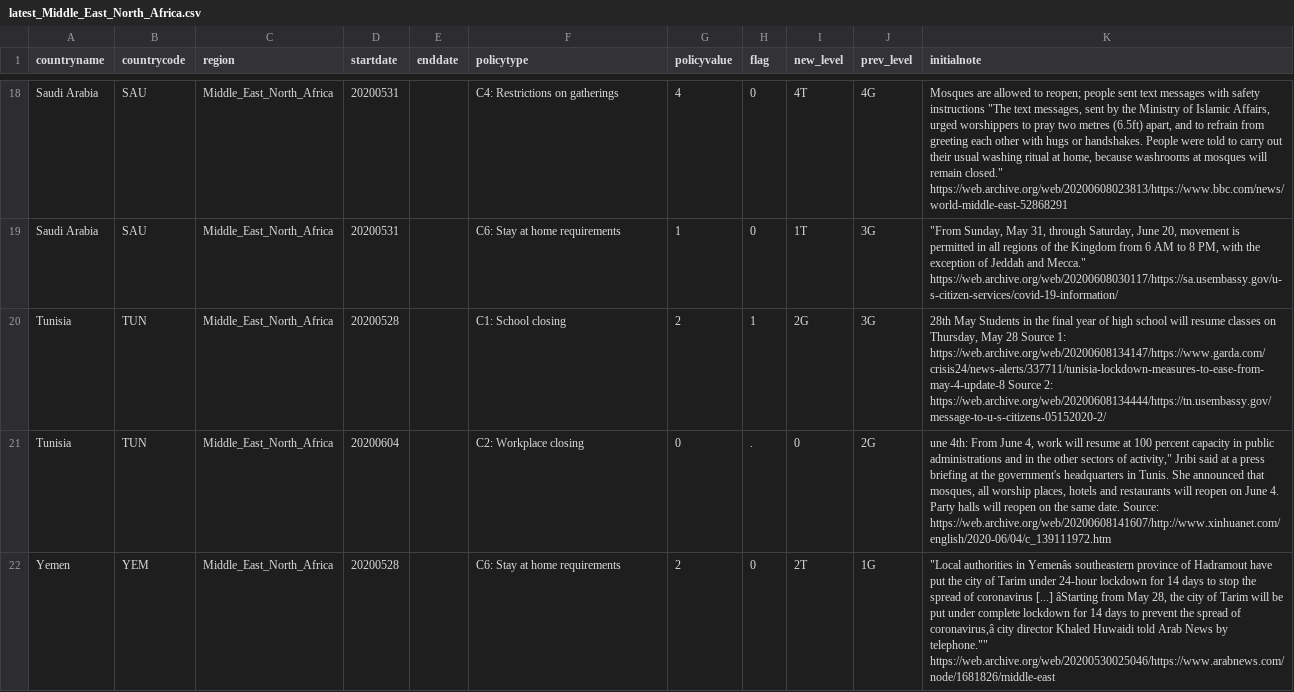
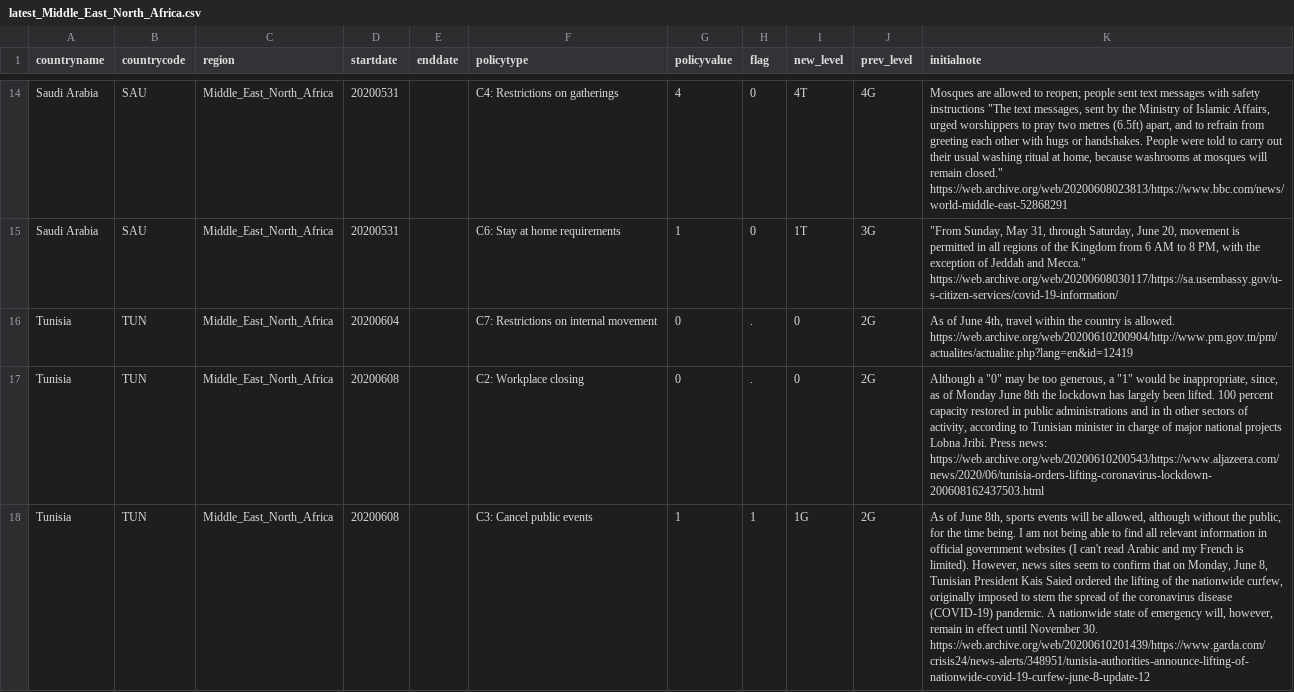
Before and after one commit to OxCGRT/covid-policy-scratchpad, a CSV file: regional_changes/latest_Middle_East_North_Africa.csv, drawn as a sheet; only a part is shown, gaps mark what is left out; removed rows and columns are numbered as before the commit, all else as after; the diff covers the shown part only; the diff names each change by its address in the sheet, - before the commit and + after, or states it on an @@ line.

```diff
--- a/regional_changes/latest_Middle_East_North_Africa.csv
+++ b/regional_changes/latest_Middle_East_North_Africa.csv
-D16 (startdate): 20200528
+D16 (startdate): 20200604
-F16 (policytype): C1: School closing
+F16 (policytype): C7: Restrictions on internal movement
-G16 (policyvalue): 2
+G16 (policyvalue): 0
-H16 (flag): 1
+H16 (flag): .
-I16 (new_level): 2G
+I16 (new_level): 0
-J16 (prev_level): 3G
+J16 (prev_level): 2G
-K16 (initialnote): 28th May Students in the final year of high school will resume classes on Thursday, May 28 Source 1: https://web.archive.org/web/20200608134147/https://www.garda.com/crisis24/news-alerts/337711/tunisia-lockdown-measures-to-ease-from-may-4-update-8 Source 2: https://web.archive.org/web/20200608134444/https://tn.usembassy.gov/message-to-u-s-citizens-05152020-2/
+K16 (initialnote): As of June 4th, travel within the country is allowed. https://web.archive.org/web/20200610200904/http://www.pm.gov.tn/pm/actualites/actualite.php?lang=en&id=12419
-D17 (startdate): 20200604
+D17 (startdate): 20200608
-K17 (initialnote): une 4th: From June 4, work will resume at 100 percent capacity in public administrations and in the other sectors of activity," Jribi said at a press briefing at the government's headquarters in Tunis. She announced that mosques, all worship places, hotels and restaurants will reopen on June 4. Party halls will reopen on the same date. Source: https://web.archive.org/web/20200608141607/http://www.xinhuanet.com/english/2020-06/04/c_139111972.htm
+K17 (initialnote): Although a "0" may be too generous, a "1" would be inappropriate, since, as of Monday June 8th the lockdown has largely been lifted. 100 percent capacity restored in public administrations and in th other sectors of activity, according to Tunisian minister in charge of major national projects Lobna Jribi. Press news: https://web.archive.org/web/20200610200543/https://www.aljazeera.com/news/2020/06/tunisia-orders-lifting-coronavirus-lockdown-200608162437503.html
-row 22: Yemen | YEM | Middle_East_North_Africa | 20200528 |  | C6: Stay at home requirements | 2 | 0 | 2T | 1G | "Local authorities in Yemenâs southeastern province of Hadramout have put the city of Tarim under 24-hour lockdown for 14 days to stop the spread of coronavirus [...] âStarting from May 28, the city of Tarim will be put under complete lockdown for 14 days to prevent the spread of coronavirus,â city director Khaled Huwaidi told Arab News by telephone."" https://web.archive.org/web/20200530025046/https://www.arabnews.com/node/1681826/middle-east
+row 18: Tunisia | TUN | Middle_East_North_Africa | 20200608 |  | C3: Cancel public events | 1 | 1 | 1G | 2G | As of June 8th, sports events will be allowed, although without the public, for the time being. I am not being able to find all relevant information in official government websites (I can't read Arabic and my French is limited). However, news sites seem to confirm that on Monday, June 8, Tunisian President Kais Saied ordered the lifting of the nationwide curfew, originally imposed to stem the spread of the coronavirus disease (COVID-19) pandemic. A nationwide state of emergency will, however, remain in effect until November 30. https://web.archive.org/web/20200610201439/https://www.garda.com/crisis24/news-alerts/348951/tunisia-authorities-announce-lifting-of-nationwide-covid-19-curfew-june-8-update-12
```
Also changed, not shown: 1 added row, 4 removed rows and 1 edited cell elsewhere in this file, regional_changes/latest_East_Asia_Pacific.csv, regional_changes/latest_North_America.csv, 4 other files.
